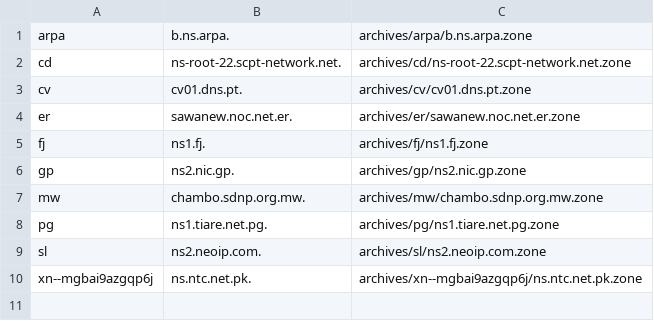
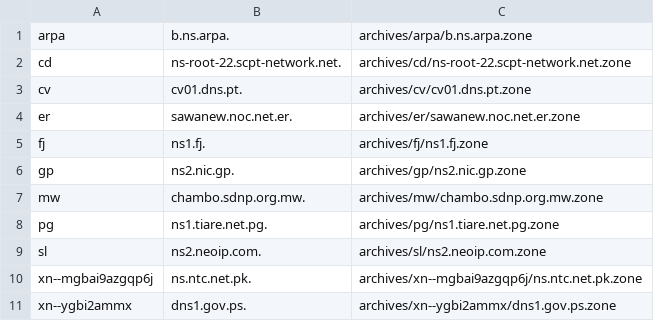
Before and after one commit to flotwig/TLDR-2, a TSV file: transferable_zones.tsv, drawn as a sheet.

```diff
--- a/transferable_zones.tsv
+++ b/transferable_zones.tsv
@@ -10 +10,2 @@ sl	ns2.neoip.com.	archives/sl/ns2.neoip.com.zone
 xn--mgbai9azgqp6j	ns.ntc.net.pk.	archives/xn--mgbai9azgqp6j/ns.ntc.net.pk.zone
+xn--ygbi2ammx	dns1.gov.ps.	archives/xn--ygbi2ammx/dns1.gov.ps.zone
```
Also changed, not shown: 10 other files.
